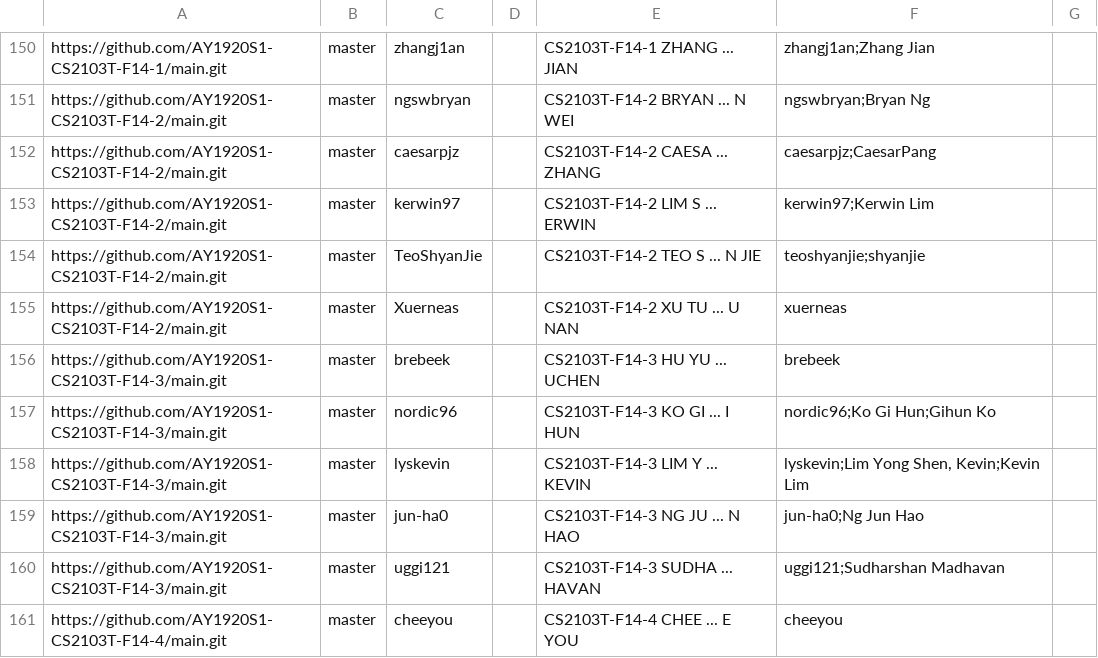
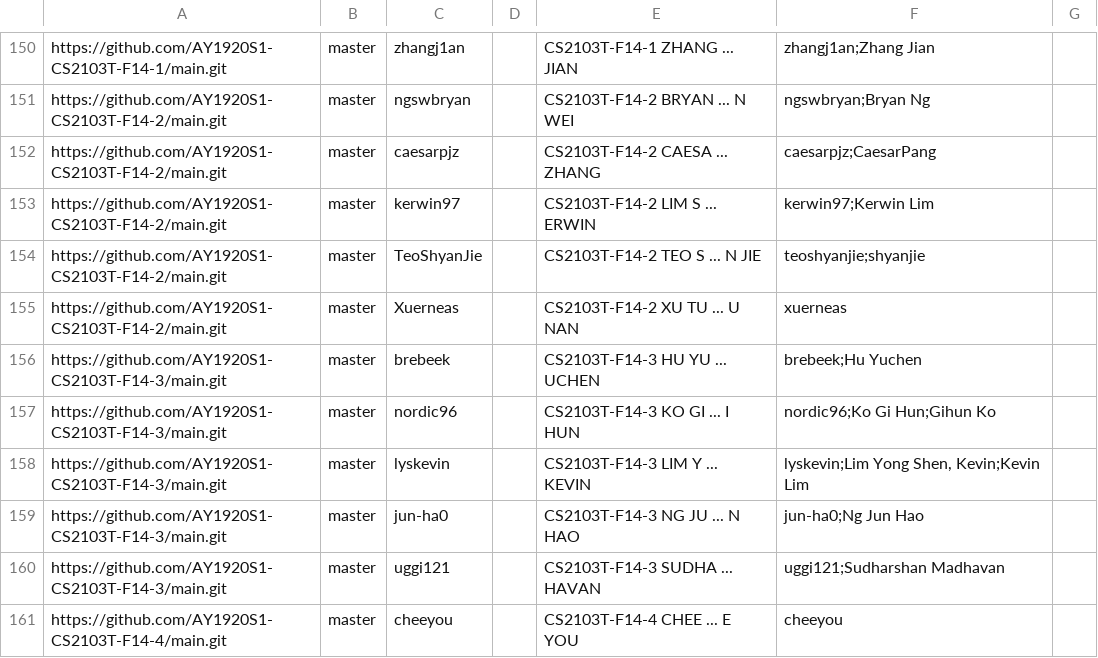
Before and after one commit to nus-cs2103-AY1920S1/tp-dashboard, a CSV file: configs/author-config.csv, drawn as a sheet; only a part is shown, gaps mark what is left out.

Commit message:
author-config.csv: add Hu Yuchen

```diff
--- a/configs/author-config.csv
+++ b/configs/author-config.csv
@@ -155,3 +155,3 @@ https://github.com/AY1920S1-CS2103T-F14-2/main.git,master,TeoShyanJie,,CS2103T-F
 https://github.com/AY1920S1-CS2103T-F14-2/main.git,master,Xuerneas,,CS2103T-F14-2 XU TU ... U NAN,xuerneas,
-https://github.com/AY1920S1-CS2103T-F14-3/main.git,master,brebeek,,CS2103T-F14-3 HU YU ... UCHEN,brebeek,
+https://github.com/AY1920S1-CS2103T-F14-3/main.git,master,brebeek,,CS2103T-F14-3 HU YU ... UCHEN,brebeek;Hu Yuchen,
 https://github.com/AY1920S1-CS2103T-F14-3/main.git,master,nordic96,,CS2103T-F14-3 KO GI ... I HUN,nordic96;Ko Gi Hun;Gihun Ko,
```
